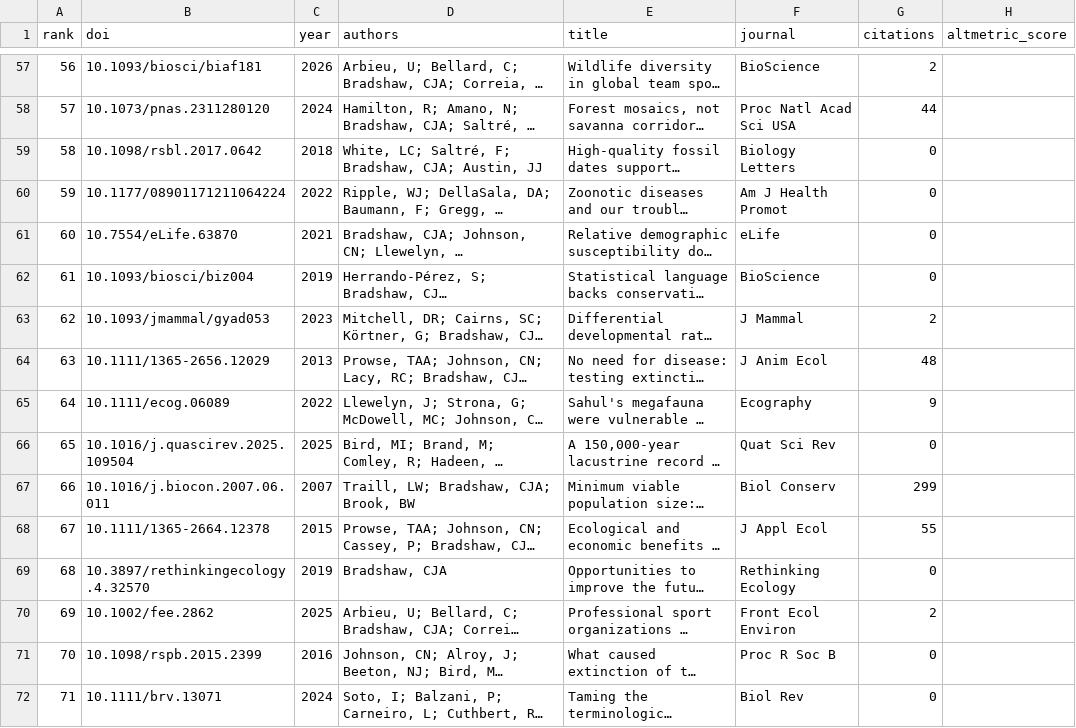
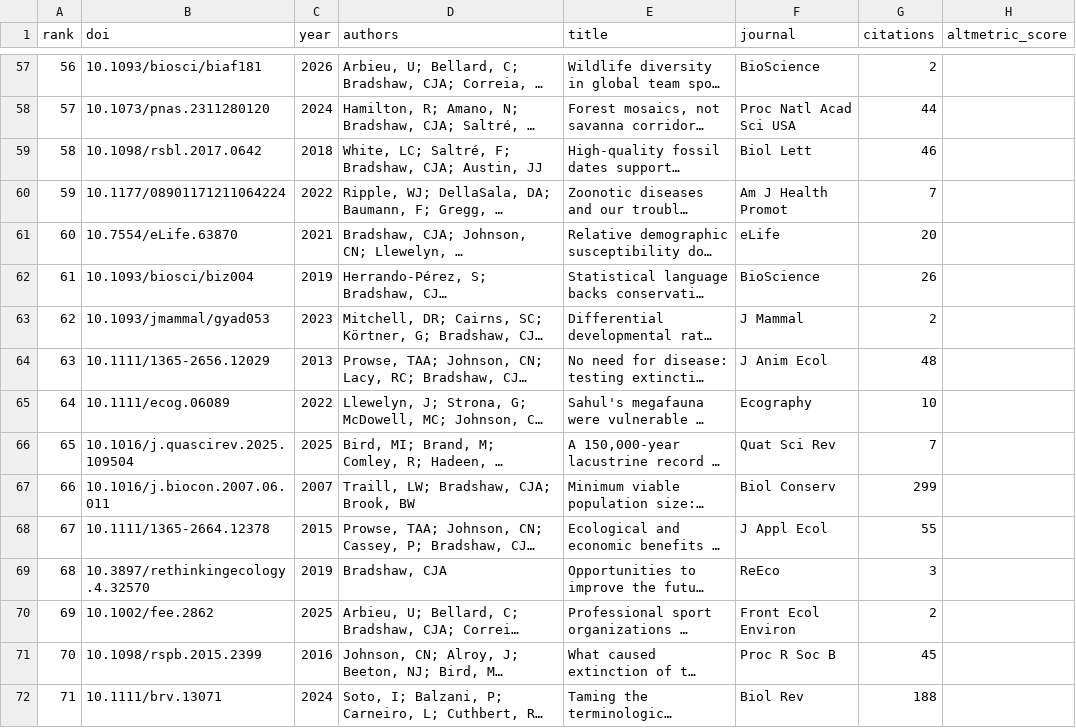
Before and after one commit to cjabradshaw/AltmetricBradshaw, a CSV file: publications.csv, drawn as a sheet; only a part is shown, gaps mark what is left out; long unchanged cells end in …; the diff covers the shown part only; the diff names each change by its address in the sheet, - before the commit and + after, or states it on an @@ line.

```diff
--- a/publications.csv
+++ b/publications.csv
-F59 (journal): Biology Letters
+F59 (journal): Biol Lett
-G59 (citations): 0
+G59 (citations): 46
-G60 (citations): 0
+G60 (citations): 7
-G61 (citations): 0
+G61 (citations): 20
-G62 (citations): 0
+G62 (citations): 26
-G65 (citations): 9
+G65 (citations): 10
-G66 (citations): 0
+G66 (citations): 7
-F69 (journal): Rethinking Ecology
+F69 (journal): ReEco
-G69 (citations): 0
+G69 (citations): 3
-G71 (citations): 0
+G71 (citations): 45
-G72 (citations): 0
+G72 (citations): 188
```
Also changed, not shown: 109 edited cells elsewhere in this file, 1 other file.
